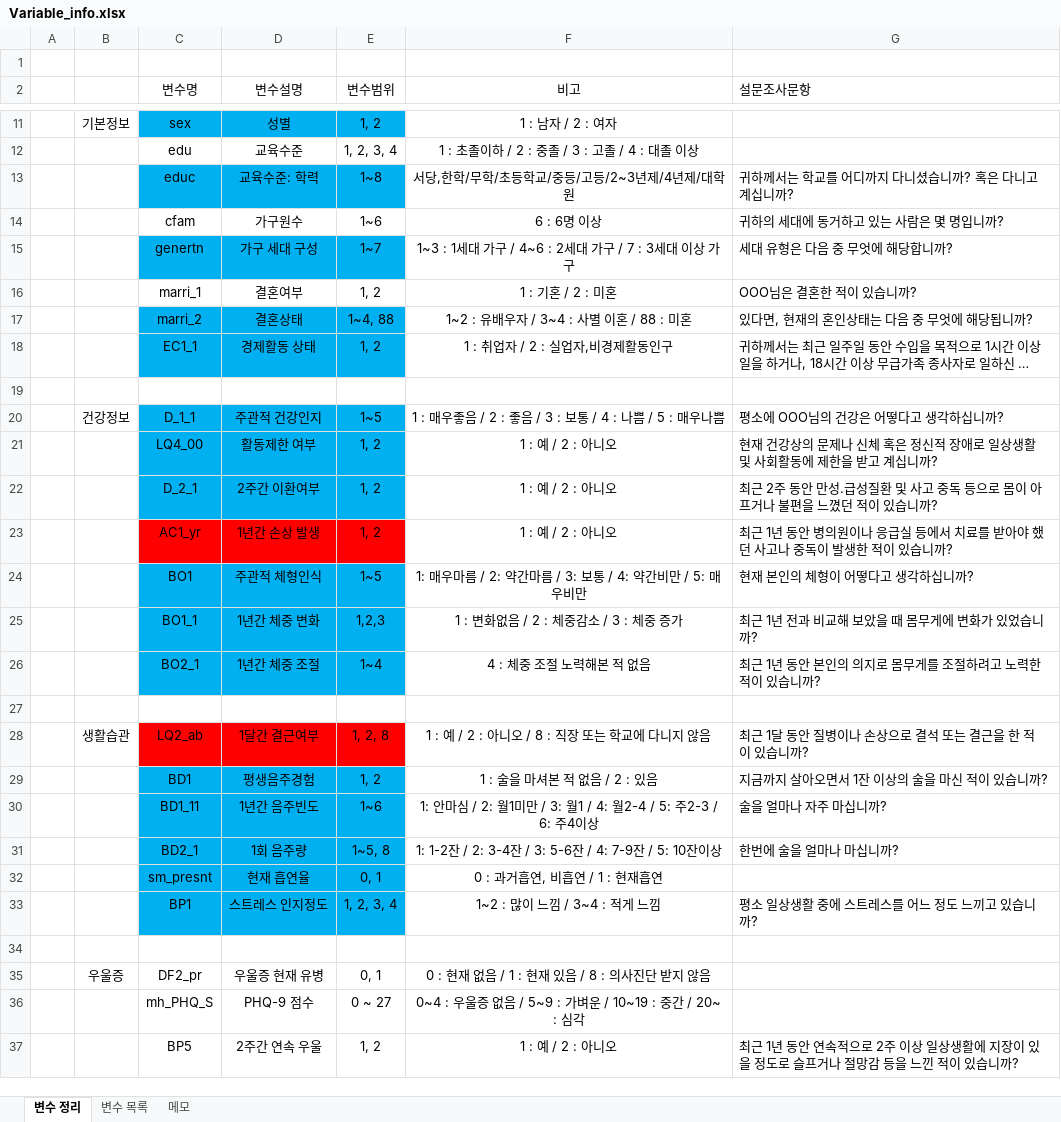
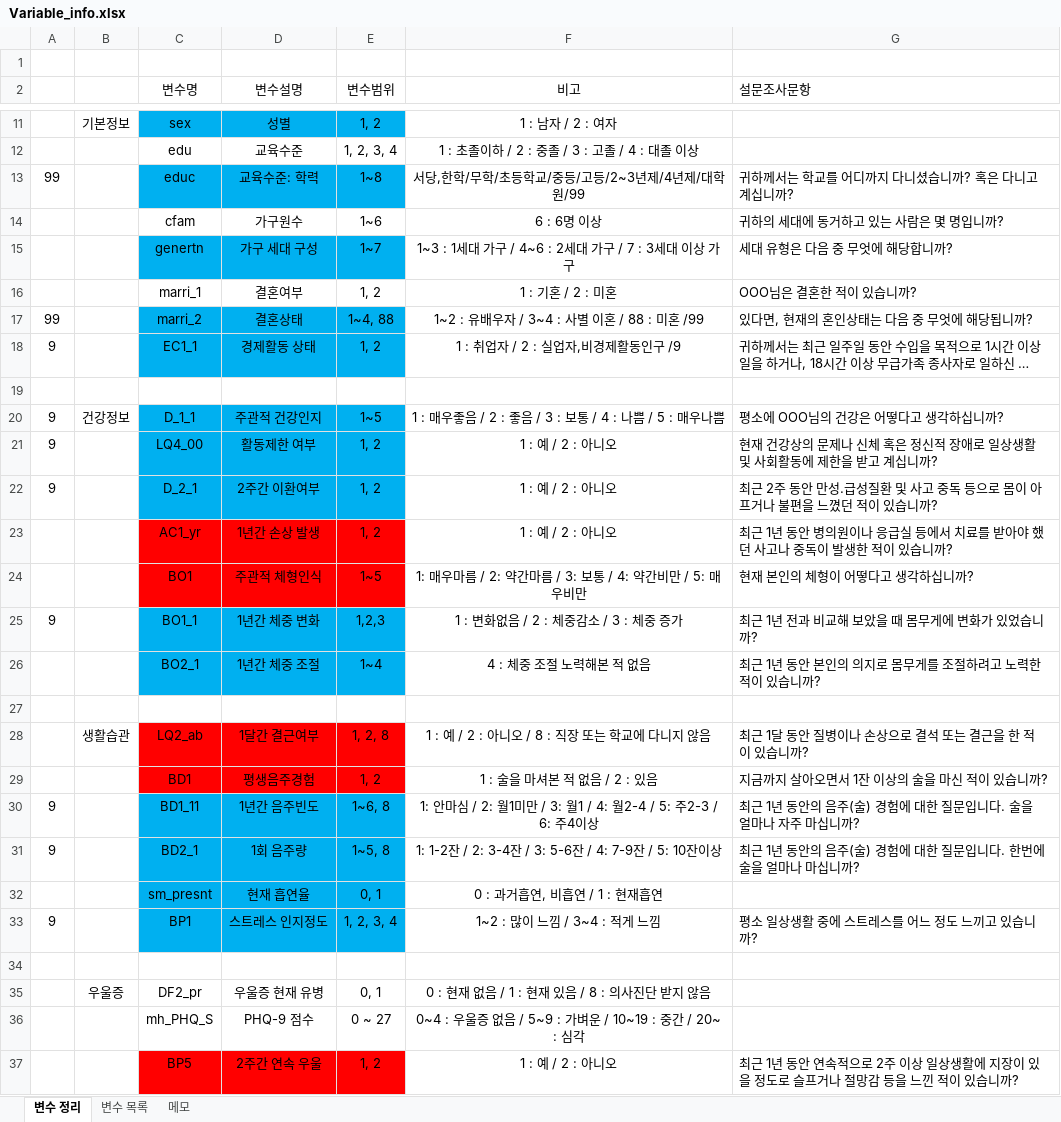
Before and after one commit to kyungjaecheong/Kor-DEEPression, an Excel workbook: data/Variable_info.xlsx, sheet 변수 정리, drawn as a sheet; only a part is shown, gaps mark what is left out; long unchanged cells end in …; values as stored, in another font and other column widths than the file's, no borders; the diff names each change by its address in the sheet, - before the commit and + after, or states it on an @@ line.

```diff
--- a/data/Variable_info.xlsx (sheet 변수 정리)
+++ b/data/Variable_info.xlsx (sheet 변수 정리)
-A13: (empty)
+A13: 99
-F13 (비고): 서당,한학/무학/초등학교/중등/고등/2~3년제/4년제/대학원
+F13 (비고): 서당,한학/무학/초등학교/중등/고등/2~3년제/4년제/대학원/99
-A17: (empty)
+A17: 99
-F17 (비고): 1~2 : 유배우자 / 3~4 : 사별 이혼 / 88 : 미혼
+F17 (비고): 1~2 : 유배우자 / 3~4 : 사별 이혼 / 88 : 미혼 /99
-A18: (empty)
+A18: 9
-F18 (비고): 1 : 취업자 / 2 : 실업자,비경제활동인구
+F18 (비고): 1 : 취업자 / 2 : 실업자,비경제활동인구 /9
-A20:A22: (empty)
+A20:A22: 9
-C24:E24 fill: #00B0F0
+C24:E24 fill: #FF0000
-A25: (empty)
+A25: 9
-C29:E29 fill: #00B0F0
+C29:E29 fill: #FF0000
-A30:A31: (empty)
+A30:A31: 9
-E30 (변수범위): 1~6
+E30 (변수범위): 1~6, 8
-G30 (설문조사문항): 술을 얼마나 자주 마십니까?
+G30 (설문조사문항): 최근 1년 동안의 음주(술) 경험에 대한 질문입니다. 술을 얼마나 자주 마십니까?
-G31 (설문조사문항): 한번에 술을 얼마나 마십니까?
+G31 (설문조사문항): 최근 1년 동안의 음주(술) 경험에 대한 질문입니다. 한번에 술을 얼마나 마십니까?
-A33: (empty)
+A33: 9
-C37:E37 fill: none
+C37:E37 fill: #FF0000
```
Also changed, not shown: 4 other files.
